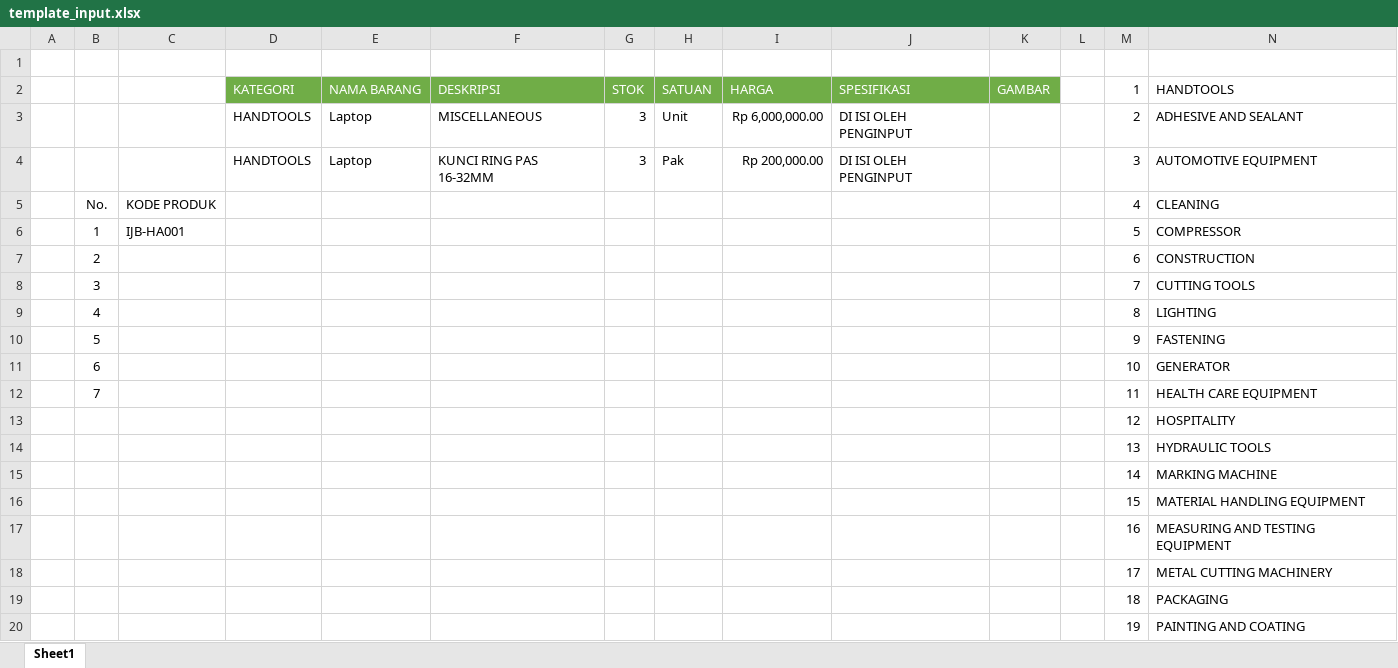
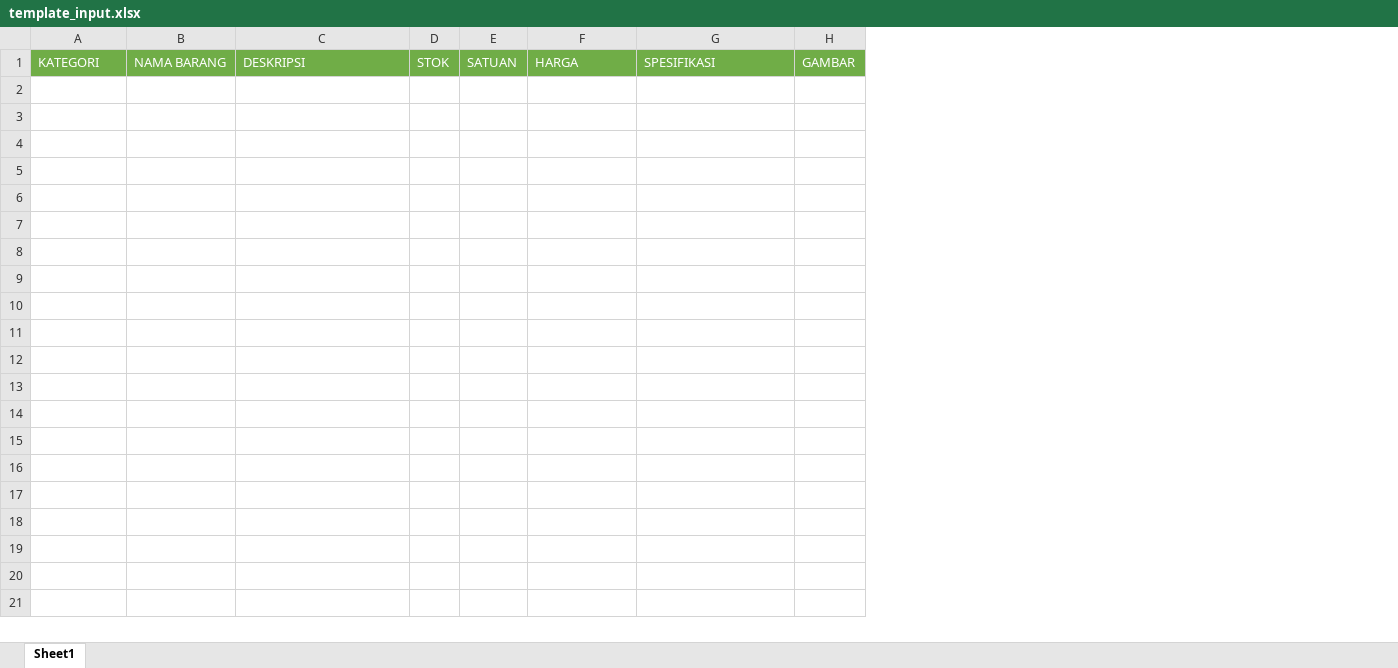
Before and after one commit to jabie393/indonusa_project, an Excel workbook: public/file/template_input.xlsx, sheet Sheet1, drawn as a sheet; only a part is shown; values as stored, in another font and other column widths than the file's, no borders; removed rows and columns are numbered as before the commit, all else as after; the diff covers the shown part only; the diff names each change by its address in the sheet, - before the commit and + after, or states it on an @@ line.

Commit message:
update laravel excel logic

```diff
--- a/public/file/template_input.xlsx (sheet Sheet1)
+++ b/public/file/template_input.xlsx (sheet Sheet1)
-column A, empty
-column B, empty
-column C, empty
-column L, empty
-column M, row 2: 1
-column N, row 2: HANDTOOLS
-row 1: (empty)
-row 3:  |  |  | HANDTOOLS | Laptop | MISCELLANEOUS | 3 | Unit | Rp 6,000,000.00 | DI ISI OLEH PENGINPUT |  |  | 2 | ADHESIVE AND SEALANT
-row 4:  |  |  | HANDTOOLS | Laptop | KUNCI RING PAS 16-32MM | 3 | Pak | Rp 200,000.00 | DI ISI OLEH PENGINPUT |  |  | 3 | AUTOMOTIVE EQUIPMENT
-row 5:  | No. | KODE PRODUK |  |  |  |  |  |  |  |  |  | 4 | CLEANING
-row 6:  | 1 | IJB-HA001 |  |  |  |  |  |  |  |  |  | 5 | COMPRESSOR
-row 7:  | 2 |  |  |  |  |  |  |  |  |  |  | 6 | CONSTRUCTION
-row 8:  | 3 |  |  |  |  |  |  |  |  |  |  | 7 | CUTTING TOOLS
-row 9:  | 4 |  |  |  |  |  |  |  |  |  |  | 8 | LIGHTING
-row 10:  | 5 |  |  |  |  |  |  |  |  |  |  | 9 | FASTENING
-row 11:  | 6 |  |  |  |  |  |  |  |  |  |  | 10 | GENERATOR
-row 12:  | 7 |  |  |  |  |  |  |  |  |  |  | 11 | HEALTH CARE EQUIPMENT
-row 13:  |  |  |  |  |  |  |  |  |  |  |  | 12 | HOSPITALITY
-row 14:  |  |  |  |  |  |  |  |  |  |  |  | 13 | HYDRAULIC TOOLS
-row 15:  |  |  |  |  |  |  |  |  |  |  |  | 14 | MARKING MACHINE
-row 16:  |  |  |  |  |  |  |  |  |  |  |  | 15 | MATERIAL HANDLING EQUIPMENT
-row 17:  |  |  |  |  |  |  |  |  |  |  |  | 16 | MEASURING AND TESTING EQUIPMENT
-row 18:  |  |  |  |  |  |  |  |  |  |  |  | 17 | METAL CUTTING MACHINERY
-row 19:  |  |  |  |  |  |  |  |  |  |  |  | 18 | PACKAGING
-row 20:  |  |  |  |  |  |  |  |  |  |  |  | 19 | PAINTING AND COATING
```
Also changed, not shown: 9 removed rows elsewhere in this sheet, 4 other files.
